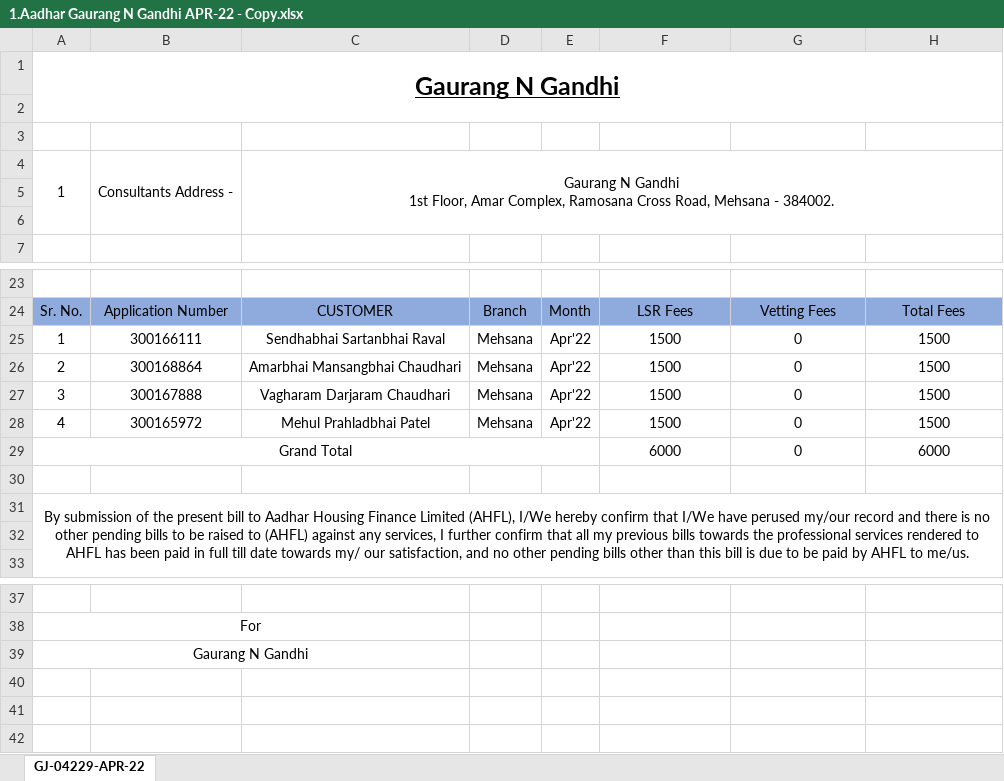
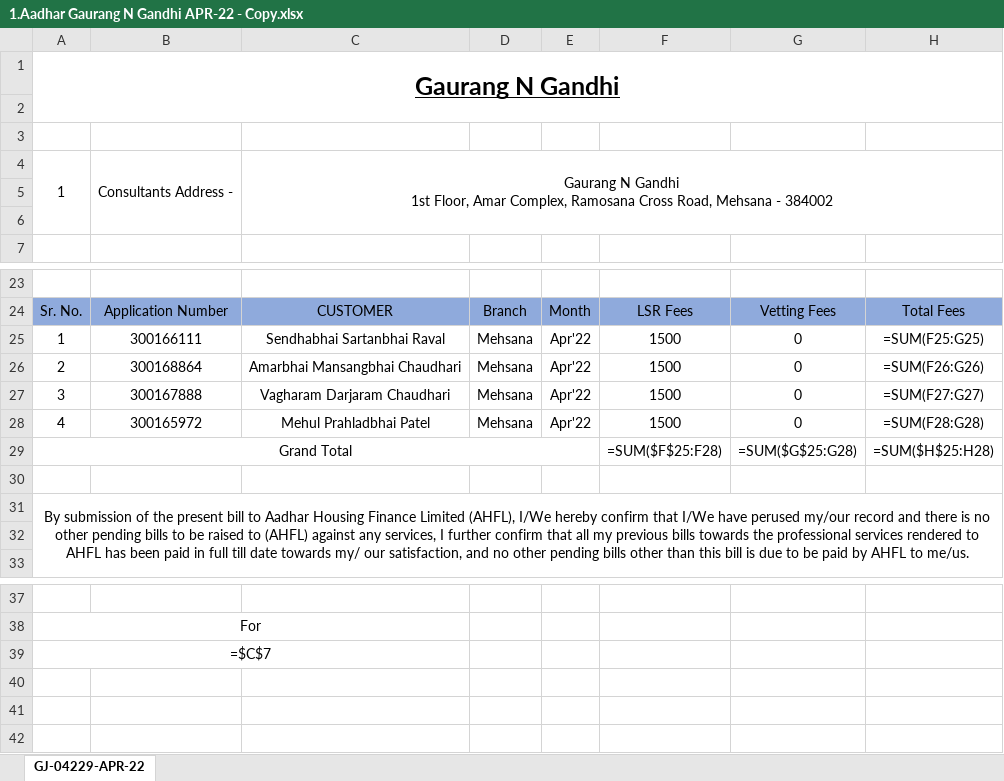
Before and after one commit to JANMAY007/DivyaPrakash, an Excel workbook: media/Aadhar/1.Aadhar Gaurang N Gandhi APR-22 - Copy.xlsx, sheet GJ-04229-APR-22, drawn as a sheet; only a part is shown, gaps mark what is left out; values as stored, in another font and other column widths than the file's, no borders; formulas without a stored value are shown as written; removed rows and columns are numbered as before the commit, all else as after; the diff names each change by its address in the sheet, - before the commit and + after, or states it on an @@ line.

```diff
--- a/media/Aadhar/1.Aadhar Gaurang N Gandhi APR-22 - Copy.xlsx (sheet GJ-04229-APR-22)
+++ b/media/Aadhar/1.Aadhar Gaurang N Gandhi APR-22 - Copy.xlsx (sheet GJ-04229-APR-22)
-C4: …Mehsana - 384002.
+C4: …Mehsana - 384002
-H25: 1500
+H25: =SUM(F25:G25)
-H26: 1500
+H26: =SUM(F26:G26)
-H27: 1500
+H27: =SUM(F27:G27)
-H28: 1500
+H28: =SUM(F28:G28)
-row 29: Grand Total |  |  |  |  | 6000 | 0 | 6000
+row 29: Grand Total |  |  |  |  | =SUM($F$25:F28) | =SUM($G$25:G28) | =SUM($H$25:H28)
-A39: Gaurang N Gandhi
+A39: =$C$7
```
Also changed, not shown: 15 other files.
